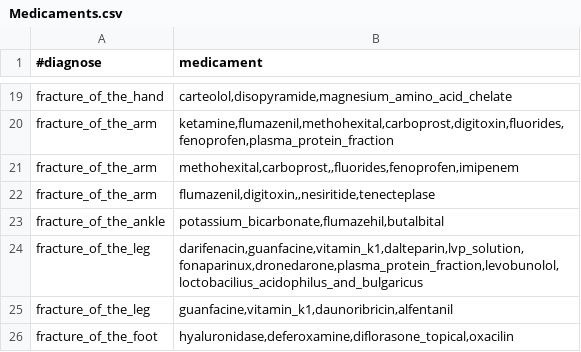
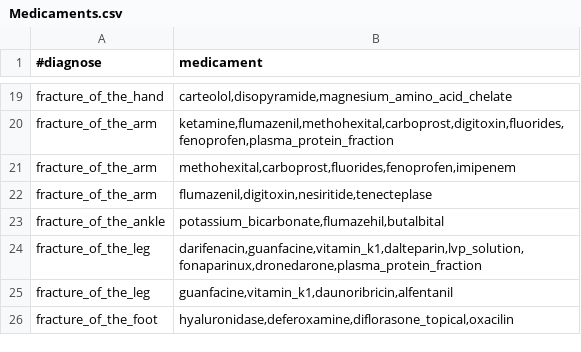
Before and after one commit to mirkela11/INZZN, a CSV file: CaseBased/data/Medicaments.csv, drawn as a sheet; only a part is shown, gaps mark what is left out.

Commit message:
medicaments.pl done

```diff
--- a/CaseBased/data/Medicaments.csv
+++ b/CaseBased/data/Medicaments.csv
@@ -20,6 +20,6 @@ fracture_of_the_hand;carteolol,disopyramide,magnesium_amino_acid_chelate
 fracture_of_the_arm;ketamine,flumazenil,methohexital,carboprost,digitoxin,fluorides,fenoprofen,plasma_protein_fraction
-fracture_of_the_arm;methohexital,carboprost,,fluorides,fenoprofen,imipenem
-fracture_of_the_arm;flumazenil,digitoxin,,nesiritide,tenecteplase
+fracture_of_the_arm;methohexital,carboprost,fluorides,fenoprofen,imipenem
+fracture_of_the_arm;flumazenil,digitoxin,nesiritide,tenecteplase
 fracture_of_the_ankle;potassium_bicarbonate,flumazehil,butalbital
-fracture_of_the_leg;darifenacin,guanfacine,vitamin_k1,dalteparin,lvp_solution,fonaparinux,dronedarone,plasma_protein_fraction,levobunolol,loctobacilius_acidophilus_and_bulgaricus
+fracture_of_the_leg;darifenacin,guanfacine,vitamin_k1,dalteparin,lvp_solution,fonaparinux,dronedarone,plasma_protein_fraction
 fracture_of_the_leg;guanfacine,vitamin_k1,daunoribricin,alfentanil
```
Also changed, not shown: CaseBased/data/Diagnosis.csv, 1 other file.
